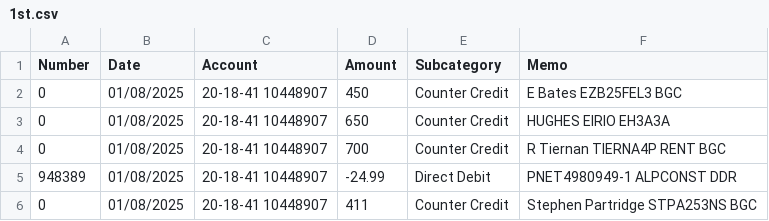
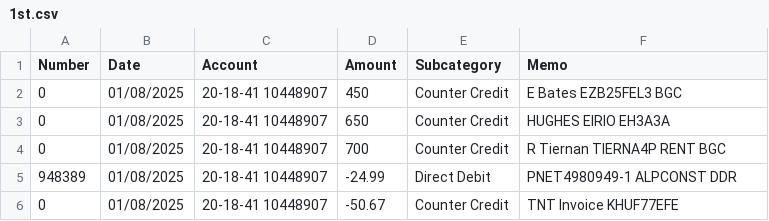
Before and after one commit to jamespickering19832/focus-grok-gemini, a CSV file: app/uploads/1st.csv, drawn as a sheet.

```diff
--- a/app/uploads/1st.csv
+++ b/app/uploads/1st.csv
@@ -5,2 +5,2 @@ Number,Date,Account,Amount,Subcategory,Memo
 "	948389",01/08/2025,20-18-41 10448907,-24.99,Direct Debit,"PNET4980949-1         	ALPCONST DDR	"
-"	0",01/08/2025,20-18-41 10448907,411,Counter Credit,"Stephen Partridge     	STPA253NS BGC	"
+"	0",01/08/2025,20-18-41 10448907,-50.67,Counter Credit,TNT Invoice KHUF77EFE
```
Also changed, not shown: csv/1st.csv, 7 other files.
